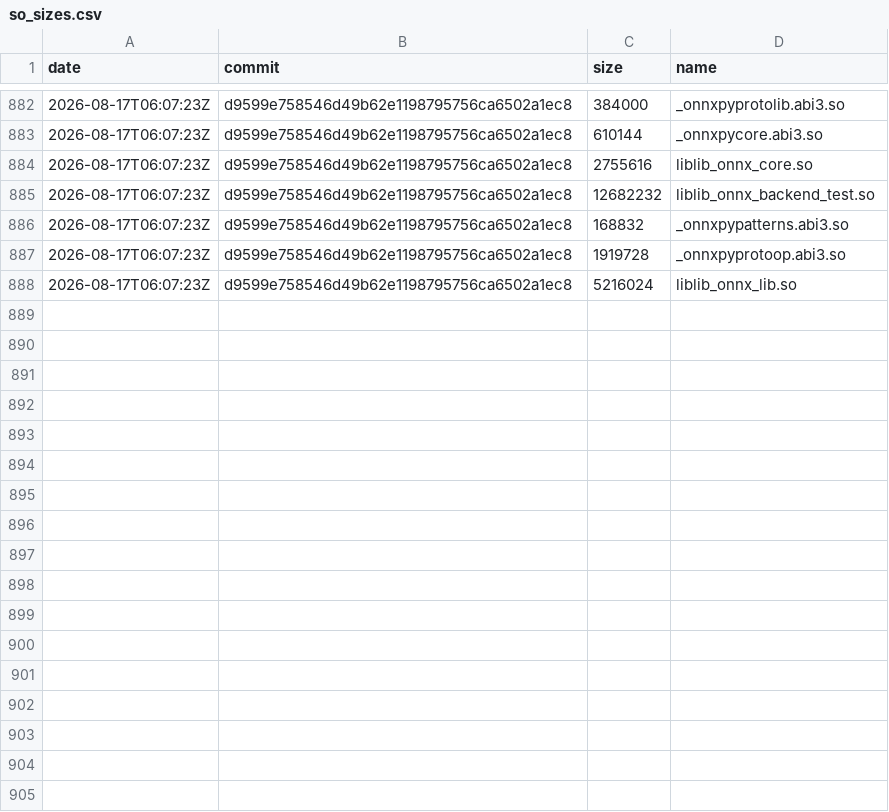
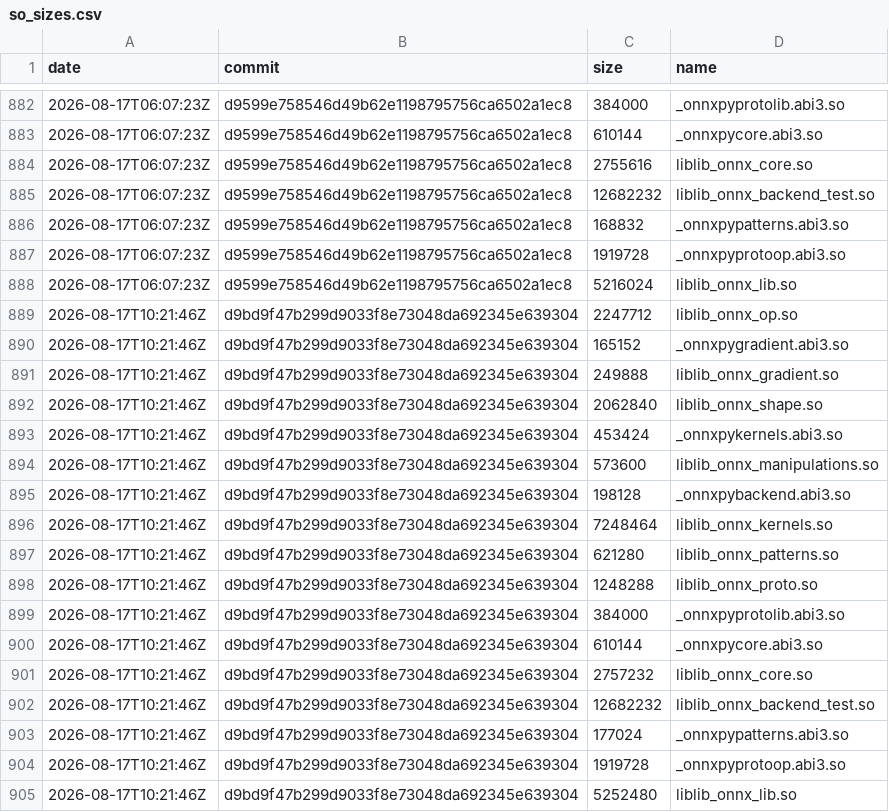
Before and after one commit to xadupre/xadupre.github.io, a CSV file: cache_data/onnx-light/so_sizes.csv, drawn as a sheet; only a part is shown, gaps mark what is left out.

```diff
--- a/cache_data/onnx-light/so_sizes.csv
+++ b/cache_data/onnx-light/so_sizes.csv
@@ -888 +888,18 @@ date,commit,size,name
 2026-08-17T06:07:23Z,d9599e758546d49b62e1198795756ca6502a1ec8,5216024,liblib_onnx_lib.so
+2026-08-17T10:21:46Z,d9bd9f47b299d9033f8e73048da692345e639304,2247712,liblib_onnx_op.so
+2026-08-17T10:21:46Z,d9bd9f47b299d9033f8e73048da692345e639304,165152,_onnxpygradient.abi3.so
+2026-08-17T10:21:46Z,d9bd9f47b299d9033f8e73048da692345e639304,249888,liblib_onnx_gradient.so
+2026-08-17T10:21:46Z,d9bd9f47b299d9033f8e73048da692345e639304,2062840,liblib_onnx_shape.so
+2026-08-17T10:21:46Z,d9bd9f47b299d9033f8e73048da692345e639304,453424,_onnxpykernels.abi3.so
+2026-08-17T10:21:46Z,d9bd9f47b299d9033f8e73048da692345e639304,573600,liblib_onnx_manipulations.so
+2026-08-17T10:21:46Z,d9bd9f47b299d9033f8e73048da692345e639304,198128,_onnxpybackend.abi3.so
+2026-08-17T10:21:46Z,d9bd9f47b299d9033f8e73048da692345e639304,7248464,liblib_onnx_kernels.so
+2026-08-17T10:21:46Z,d9bd9f47b299d9033f8e73048da692345e639304,621280,liblib_onnx_patterns.so
+2026-08-17T10:21:46Z,d9bd9f47b299d9033f8e73048da692345e639304,1248288,liblib_onnx_proto.so
+2026-08-17T10:21:46Z,d9bd9f47b299d9033f8e73048da692345e639304,384000,_onnxpyprotolib.abi3.so
+2026-08-17T10:21:46Z,d9bd9f47b299d9033f8e73048da692345e639304,610144,_onnxpycore.abi3.so
+2026-08-17T10:21:46Z,d9bd9f47b299d9033f8e73048da692345e639304,2757232,liblib_onnx_core.so
+2026-08-17T10:21:46Z,d9bd9f47b299d9033f8e73048da692345e639304,12682232,liblib_onnx_backend_test.so
+2026-08-17T10:21:46Z,d9bd9f47b299d9033f8e73048da692345e639304,177024,_onnxpypatterns.abi3.so
+2026-08-17T10:21:46Z,d9bd9f47b299d9033f8e73048da692345e639304,1919728,_onnxpyprotoop.abi3.so
+2026-08-17T10:21:46Z,d9bd9f47b299d9033f8e73048da692345e639304,5252480,liblib_onnx_lib.so
```
Also changed, not shown: cache_data/onnx-light/loc.csv, cache_data/onnx-light/wheel_sizes.csv, 2 other files.
